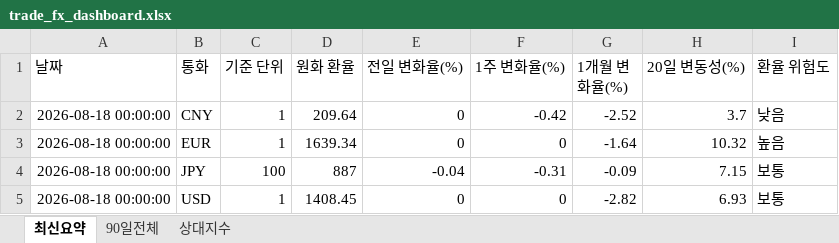
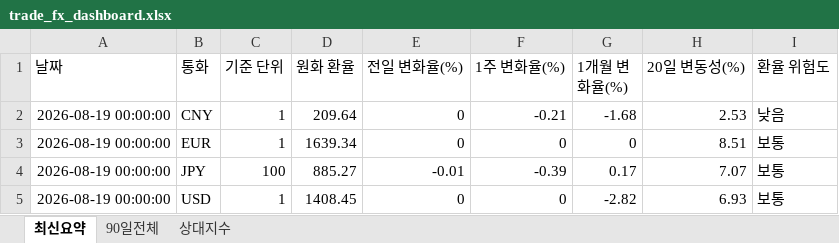
Before and after one commit to wnsdnjs867-svg/4-, an Excel workbook: trade_fx_dashboard.xlsx, sheet 최신요약, drawn as a sheet; values as stored, in another font and other column widths than the file's, no borders; the diff names each change by its address in the sheet, - before the commit and + after, or states it on an @@ line.

```diff
--- a/trade_fx_dashboard.xlsx (sheet 최신요약)
+++ b/trade_fx_dashboard.xlsx (sheet 최신요약)
-A2:A5 (날짜): 2026-08-18 00:00:00
+A2:A5 (날짜): 2026-08-19 00:00:00
-F2 (1주 변화율(%)): -0.42
+F2 (1주 변화율(%)): -0.21
-G2 (1개월 변화율(%)): -2.52
+G2 (1개월 변화율(%)): -1.68
-H2 (20일 변동성(%)): 3.7
+H2 (20일 변동성(%)): 2.53
-G3 (1개월 변화율(%)): -1.64
+G3 (1개월 변화율(%)): 0
-H3 (20일 변동성(%)): 10.32
+H3 (20일 변동성(%)): 8.51
-I3 (환율 위험도): 높음
+I3 (환율 위험도): 보통
-D4 (원화 환율): 887
+D4 (원화 환율): 885.27
-E4 (전일 변화율(%)): -0.04
+E4 (전일 변화율(%)): -0.01
-F4 (1주 변화율(%)): -0.31
+F4 (1주 변화율(%)): -0.39
-G4 (1개월 변화율(%)): -0.09
+G4 (1개월 변화율(%)): 0.17
-H4 (20일 변동성(%)): 7.15
+H4 (20일 변동성(%)): 7.07
```
Also changed, not shown: sheet 상대지수, sheet 90일전체, 1 other file.
